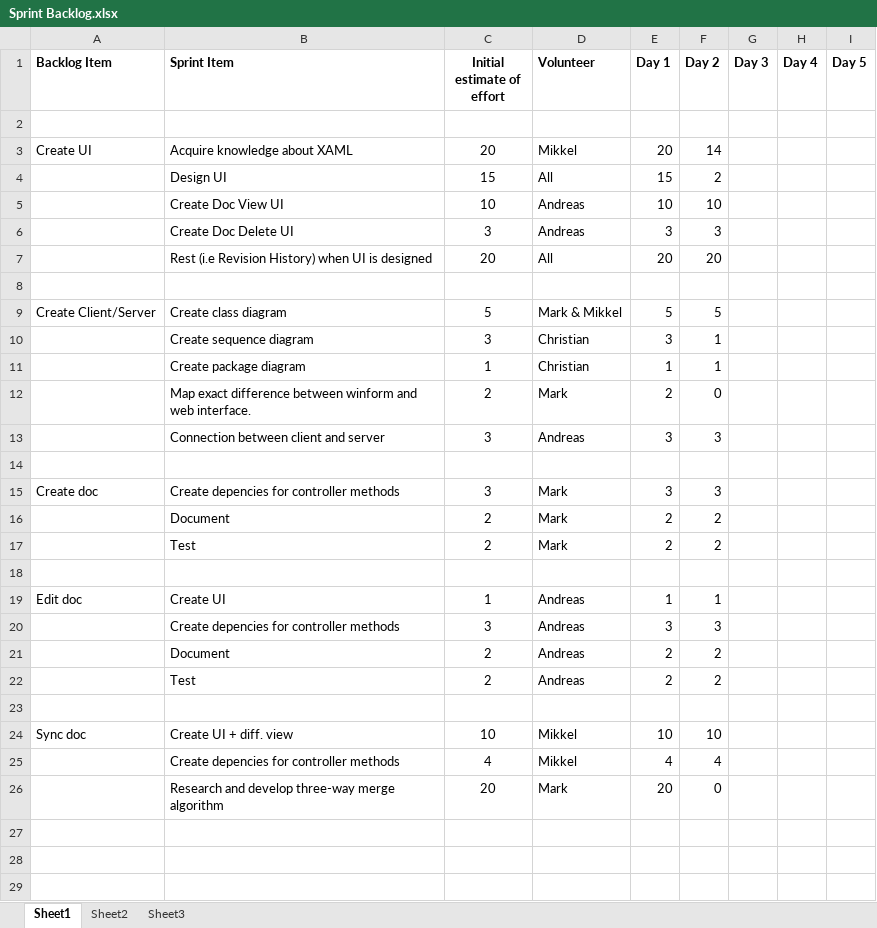
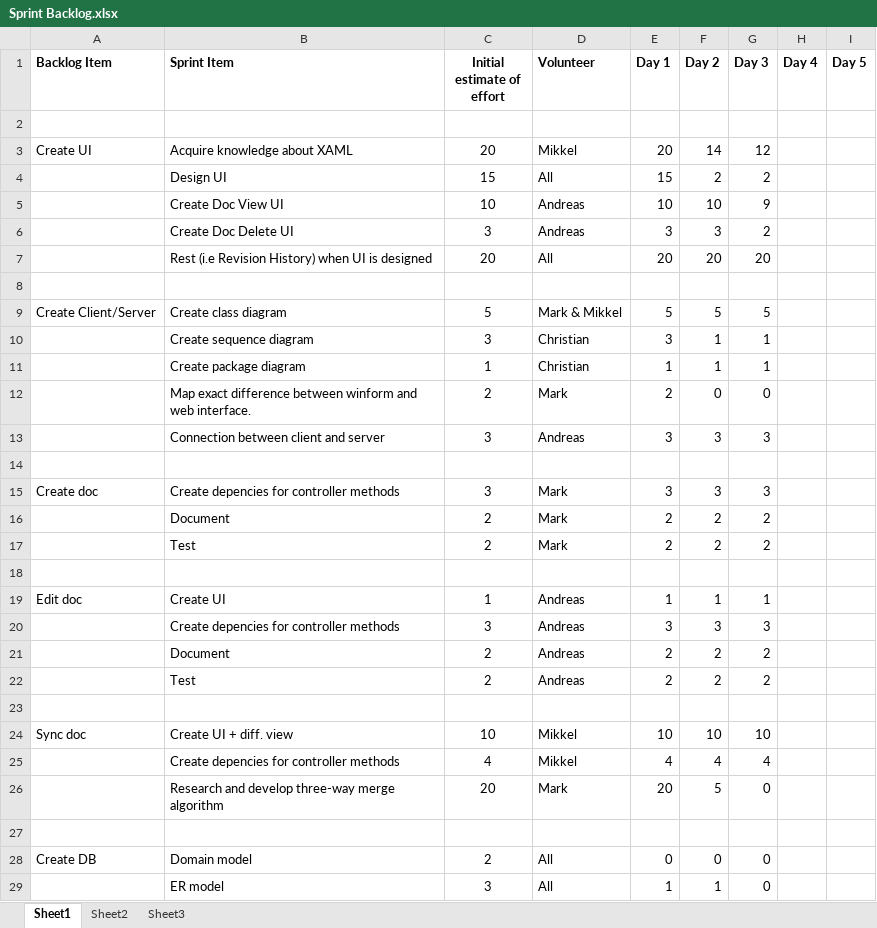
Before and after one commit to MikkelFunch/sliceofpie, an Excel workbook: doc/Sprint Backlog.xlsx, sheet Sheet1, drawn as a sheet; only a part is shown; values as stored, in another font and other column widths than the file's, no borders; the diff covers the shown part only; the diff names each change by its address in the sheet, - before the commit and + after, or states it on an @@ line.

Commit message:
updated sprint backlog

```diff
--- a/doc/Sprint Backlog.xlsx (sheet Sheet1)
+++ b/doc/Sprint Backlog.xlsx (sheet Sheet1)
-G3 (Day 3): (empty)
+G3 (Day 3): 12
-G4 (Day 3): (empty)
+G4 (Day 3): 2
-G5 (Day 3): (empty)
+G5 (Day 3): 9
-G6 (Day 3): (empty)
+G6 (Day 3): 2
-G7 (Day 3): (empty)
+G7 (Day 3): 20
-G9 (Day 3): (empty)
+G9 (Day 3): 5
-G10:G11 (Day 3): (empty)
+G10:G11 (Day 3): 1
-G12 (Day 3): (empty)
+G12 (Day 3): 0
-G13 (Day 3): (empty)
+G13 (Day 3): 3
-G15 (Day 3): (empty)
+G15 (Day 3): 3
-G16:G17 (Day 3): (empty)
+G16:G17 (Day 3): 2
-G19 (Day 3): (empty)
+G19 (Day 3): 1
-G20 (Day 3): (empty)
+G20 (Day 3): 3
-G21:G22 (Day 3): (empty)
+G21:G22 (Day 3): 2
-G24 (Day 3): (empty)
+G24 (Day 3): 10
-G25 (Day 3): (empty)
+G25 (Day 3): 4
-F26 (Day 2): 0
+F26 (Day 2): 5
-G26 (Day 3): (empty)
+G26 (Day 3): 0
+row 27: (empty)
+row 28: Create DB | Domain model | 2 | All | 0 | 0 | 0
+row 29:  | ER model | 3 | All | 1 | 1 | 0
```
Also changed, not shown: 3 added rows elsewhere in this sheet.
